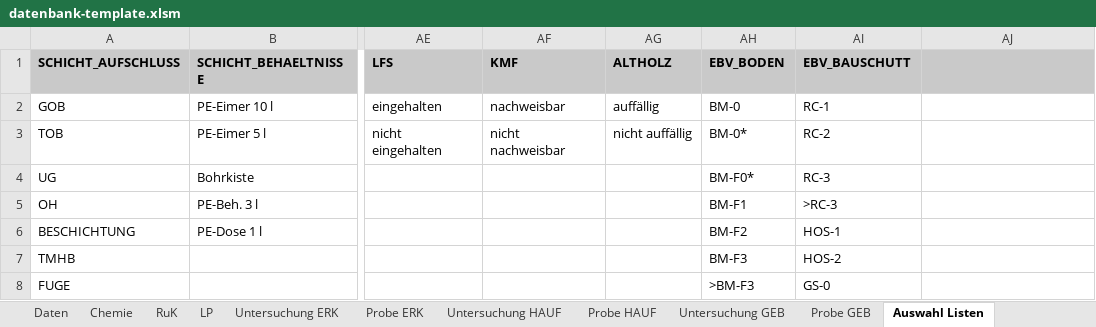
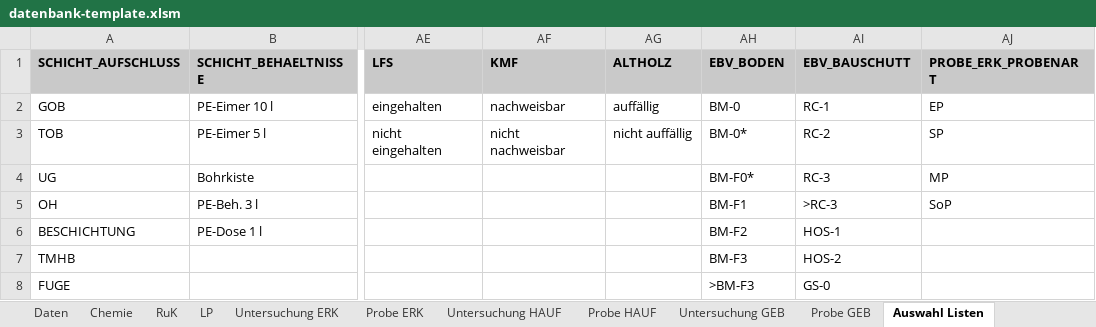
Before and after one commit to mkuenzl/sbt-generator, an Excel workbook: resources/datenbank-template.xlsm, sheet Auswahl Listen, drawn as a sheet; only a part is shown, gaps mark what is left out; values as stored, in another font and other column widths than the file's, no borders; table styles not drawn; the diff names each change by its address in the sheet, - before the commit and + after, or states it on an @@ line.

Commit message:
In Pn Anlage the value from the SAMPLE.PROBENART is now taken for the "ART" Column in the html

```diff
--- a/resources/datenbank-template.xlsm (sheet Auswahl Listen)
+++ b/resources/datenbank-template.xlsm (sheet Auswahl Listen)
-AJ1: (empty)
+AJ1: PROBE_ERK_PROBENART
-AJ2 (PROBE_ERK_PROBENART): (empty)
+AJ2 (PROBE_ERK_PROBENART): EP
-AJ3 (PROBE_ERK_PROBENART): (empty)
+AJ3 (PROBE_ERK_PROBENART): SP
-AJ4 (PROBE_ERK_PROBENART): (empty)
+AJ4 (PROBE_ERK_PROBENART): MP
-AJ5 (PROBE_ERK_PROBENART): (empty)
+AJ5 (PROBE_ERK_PROBENART): SoP
```
Also changed, not shown: sheet Daten, sheet Probe ERK, charts or pictures, 2 other files.
